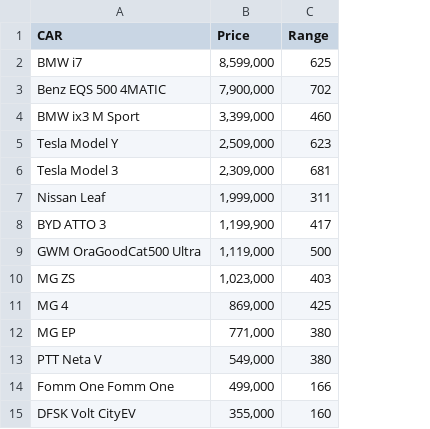
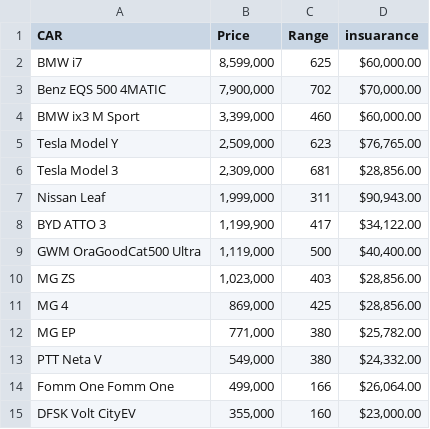
Before and after one commit to KunanonSukjaruen/Marlar, a CSV file: Bacteria.csv, drawn as a sheet; the diff names each change by its address in the sheet, - before the commit and + after, or states it on an @@ line.

Commit message:
Add files via upload

```diff
--- a/Bacteria.csv
+++ b/Bacteria.csv
+column D (insuarance), rows 2-15: $60,000.00 | $70,000.00 | $60,000.00 | $76,765.00 | $28,856.00 | $90,943.00 | $34,122.00 | $40,400.00 | $28,856.00 | $28,856.00 | $25,782.00 | $24,332.00 | $26,064.00 | $23,000.00
```
